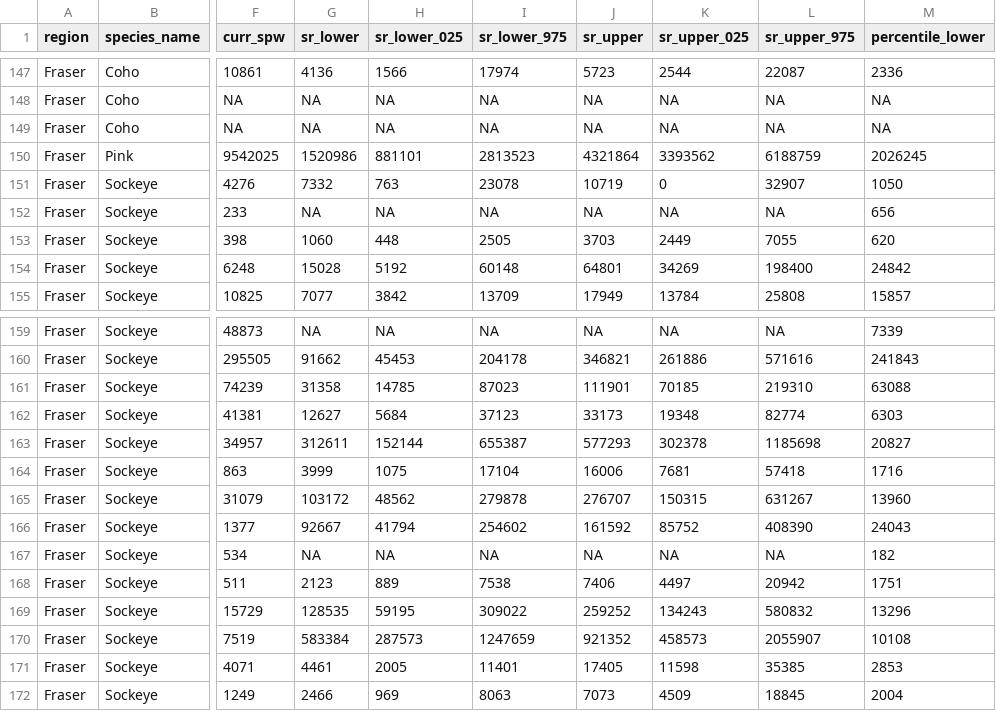
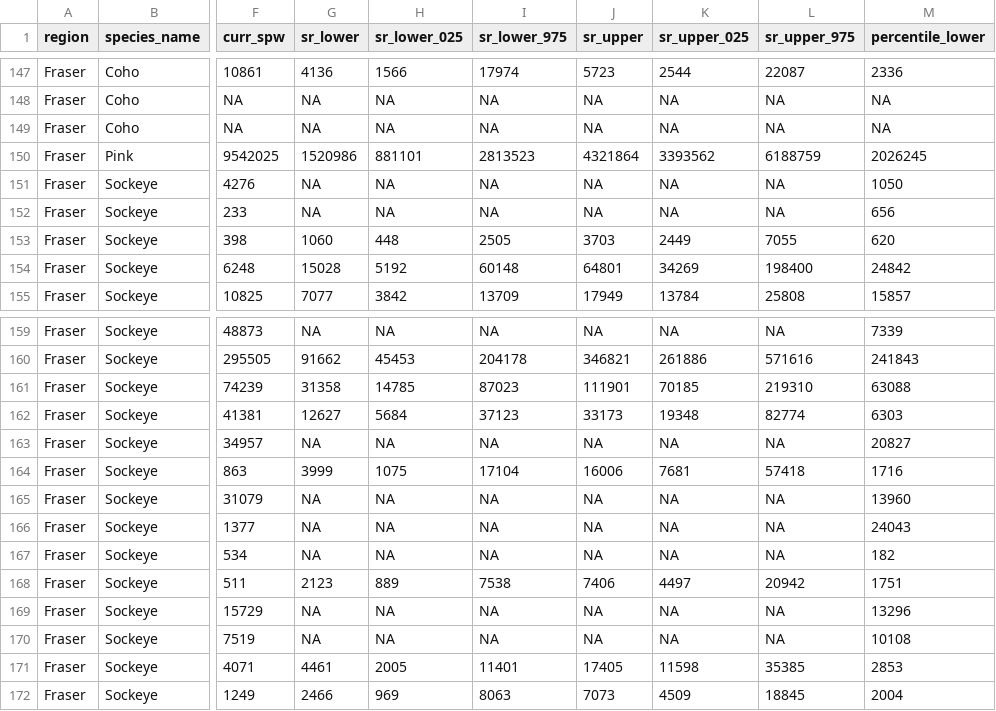
Before and after one commit to salmonwatersheds/population-indicators, a CSV file: biological-status/output/dataset102_benchmarks.csv, drawn as a sheet; only a part is shown, gaps mark what is left out; the diff names each change by its address in the sheet, - before the commit and + after, or states it on an @@ line.

Commit message:
It was decides during the Pop meeting of today to: - set psf_status to "not-assessed" to the five Fraser CO CUs - set the psf_status_type to "percentile" (and corresponding biostatus) to the two Fraser SH CUs - to set to "not-assessed" the biostatus of the six Fraser cyclic SE

```diff
--- a/biological-status/output/dataset102_benchmarks.csv
+++ b/biological-status/output/dataset102_benchmarks.csv
-G151 (sr_lower): 7332
+G151 (sr_lower): NA
-H151 (sr_lower_025): 763
+H151 (sr_lower_025): NA
-I151 (sr_lower_975): 23078
+I151 (sr_lower_975): NA
-J151 (sr_upper): 10719
+J151 (sr_upper): NA
-K151 (sr_upper_025): 0
+K151 (sr_upper_025): NA
-L151 (sr_upper_975): 32907
+L151 (sr_upper_975): NA
-G163 (sr_lower): 312611
+G163 (sr_lower): NA
-H163 (sr_lower_025): 152144
+H163 (sr_lower_025): NA
-I163 (sr_lower_975): 655387
+I163 (sr_lower_975): NA
-J163 (sr_upper): 577293
+J163 (sr_upper): NA
-K163 (sr_upper_025): 302378
+K163 (sr_upper_025): NA
-L163 (sr_upper_975): 1185698
+L163 (sr_upper_975): NA
-G165 (sr_lower): 103172
+G165 (sr_lower): NA
-H165 (sr_lower_025): 48562
+H165 (sr_lower_025): NA
-I165 (sr_lower_975): 279878
+I165 (sr_lower_975): NA
-J165 (sr_upper): 276707
+J165 (sr_upper): NA
-K165 (sr_upper_025): 150315
+K165 (sr_upper_025): NA
-L165 (sr_upper_975): 631267
+L165 (sr_upper_975): NA
-G166 (sr_lower): 92667
+G166 (sr_lower): NA
-H166 (sr_lower_025): 41794
+H166 (sr_lower_025): NA
-I166 (sr_lower_975): 254602
+I166 (sr_lower_975): NA
-J166 (sr_upper): 161592
+J166 (sr_upper): NA
-K166 (sr_upper_025): 85752
+K166 (sr_upper_025): NA
-L166 (sr_upper_975): 408390
+L166 (sr_upper_975): NA
-G169 (sr_lower): 128535
+G169 (sr_lower): NA
-H169 (sr_lower_025): 59195
+H169 (sr_lower_025): NA
-I169 (sr_lower_975): 309022
+I169 (sr_lower_975): NA
-J169 (sr_upper): 259252
+J169 (sr_upper): NA
-K169 (sr_upper_025): 134243
+K169 (sr_upper_025): NA
-L169 (sr_upper_975): 580832
+L169 (sr_upper_975): NA
-G170 (sr_lower): 583384
+G170 (sr_lower): NA
-H170 (sr_lower_025): 287573
+H170 (sr_lower_025): NA
-I170 (sr_lower_975): 1247659
+I170 (sr_lower_975): NA
-J170 (sr_upper): 921352
+J170 (sr_upper): NA
-K170 (sr_upper_025): 458573
+K170 (sr_upper_025): NA
-L170 (sr_upper_975): 2055907
+L170 (sr_upper_975): NA
```
Also changed, not shown: biological-status/output/dataset101_biological_status.csv, 1 other file.
